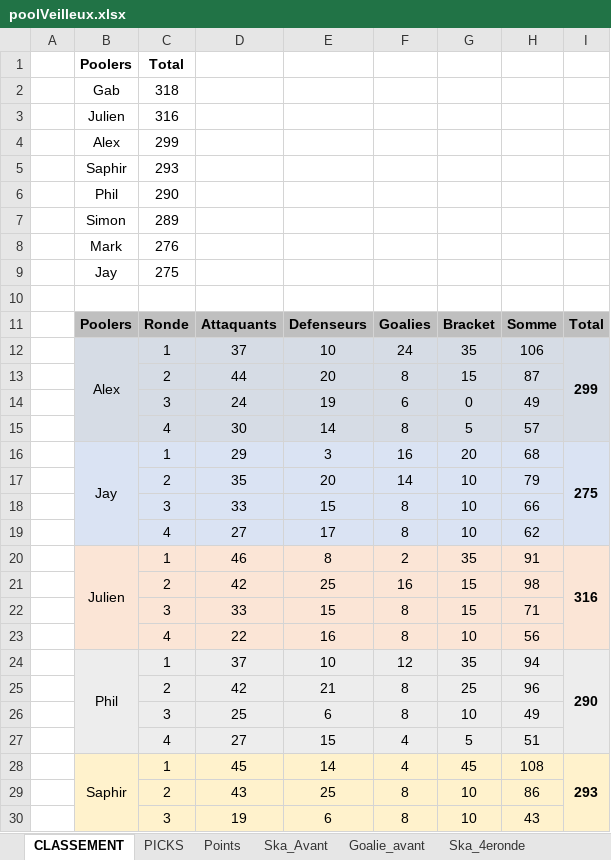
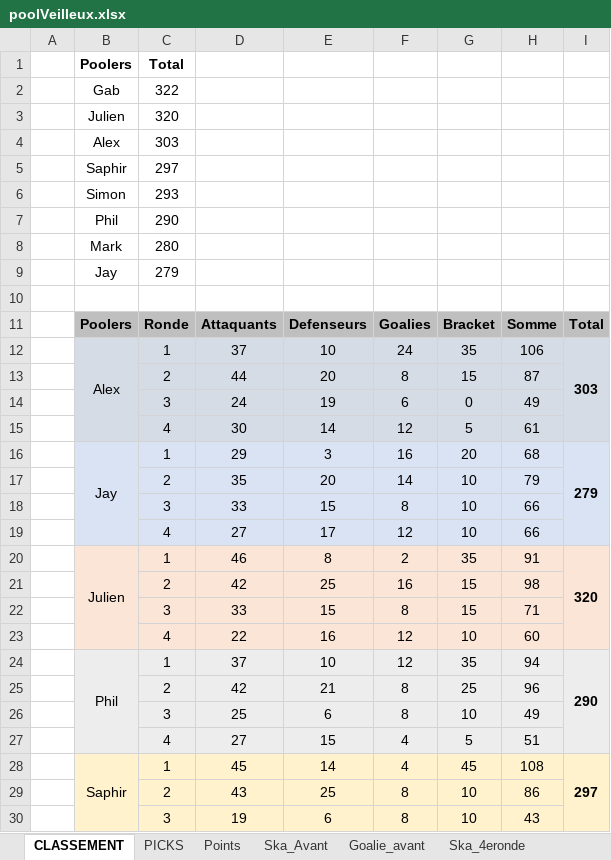
Before and after one commit to defoyalex/defoyalex.github.io, an Excel workbook: poolVeilleux.xlsx, sheet CLASSEMENT, drawn as a sheet; only a part is shown; values as stored, in another font and other column widths than the file's, no borders; removed rows and columns are numbered as before the commit, all else as after; the diff covers the shown part only; the diff names each change by its address in the sheet, - before the commit and + after, or states it on an @@ line.

```diff
--- a/poolVeilleux.xlsx (sheet CLASSEMENT)
+++ b/poolVeilleux.xlsx (sheet CLASSEMENT)
-C2: 318
+C2: 322
-C3: 316
+C3: 320
-C4: 299
+C4: 303
+row 5:  | Saphir | 297
-B6: Saphir
+B6: Simon
-row 7:  | Simon | 289
-C8: 276
+C8: 280
-C9: 275
+C9: 279
-I12: 299
+I12: 303
-F15: 8
+F15: 12
-H15: 57
+H15: 61
-I16: 275
+I16: 279
-F19: 8
+F19: 12
-H19: 62
+H19: 66
-I20: 316
+I20: 320
-F23: 8
+F23: 12
-H23: 56
+H23: 60
-I28: 293
+I28: 297
```
Also changed, not shown: 11 edited cells elsewhere in this sheet, sheet PICKS, sheet Points, sheet Goalie_4eronde, formulas that keep their value, 3 other files.
